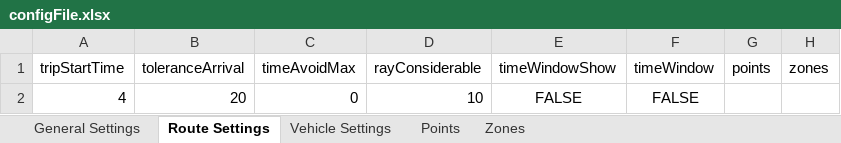
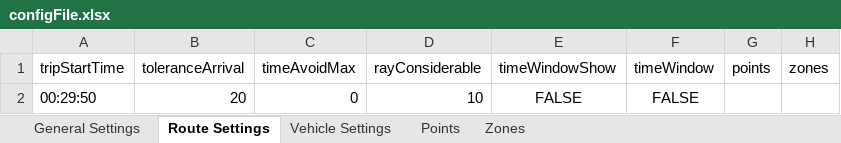
Before and after one commit to hes-ron/tcc-electron-interface, an Excel workbook: configFile.xlsx, sheet Route Settings, drawn as a sheet; values as stored, in another font and other column widths than the file's, no borders; the diff names each change by its address in the sheet, - before the commit and + after, or states it on an @@ line.

```diff
--- a/configFile.xlsx (sheet Route Settings)
+++ b/configFile.xlsx (sheet Route Settings)
-A2 (tripStartTime): 4
+A2 (tripStartTime): 00:29:50
```
Also changed, not shown: 34 other files.
